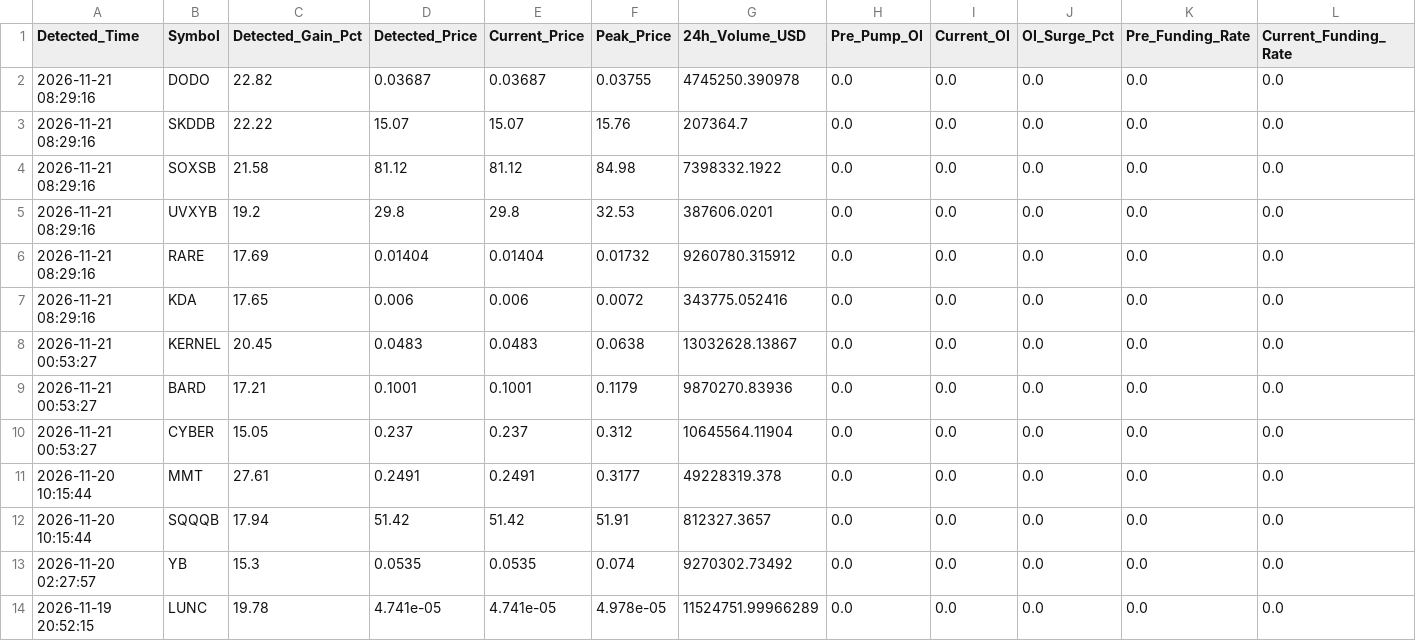
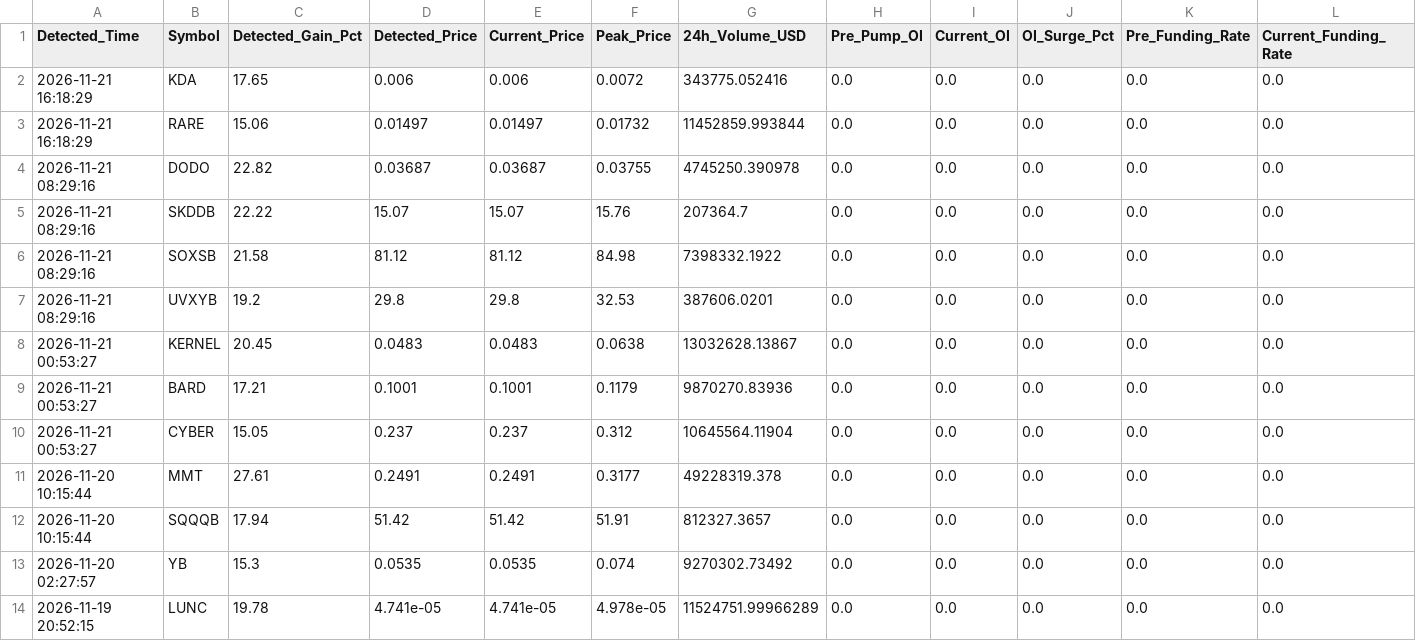
Before and after one commit to Mobinul88/mobinul, a CSV file: forward_cycle_log.csv, drawn as a sheet; only a part is shown; removed rows and columns are numbered as before the commit, all else as after; rows hold the shown columns only; the diff names each change by its address in the sheet, - before the commit and + after, or states it on an @@ line.

```diff
--- a/forward_cycle_log.csv
+++ b/forward_cycle_log.csv
+row 2: 2026-11-21 16:18:29 | KDA | 17.65 | 0.006 | 0.006 | 0.0072 | 343775.052416 | 0.0 | 0.0 | 0.0 | 0.0 | 0.0
+row 3: 2026-11-21 16:18:29 | RARE | 15.06 | 0.01497 | 0.01497 | 0.01732 | 11452859.993844 | 0.0 | 0.0 | 0.0 | 0.0 | 0.0
-row 6: 2026-11-21 08:29:16 | RARE | 17.69 | 0.01404 | 0.01404 | 0.01732 | 9260780.315912 | 0.0 | 0.0 | 0.0 | 0.0 | 0.0
-row 7: 2026-11-21 08:29:16 | KDA | 17.65 | 0.006 | 0.006 | 0.0072 | 343775.052416 | 0.0 | 0.0 | 0.0 | 0.0 | 0.0
```
